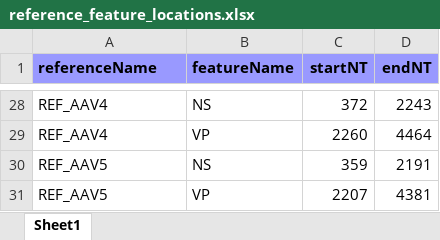
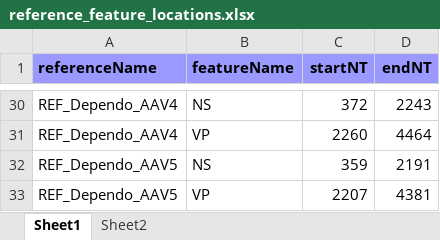
Before and after one commit to giffordlabcvr/Parvovirus-GLUE, an Excel workbook: tabular/core/reference_feature_locations.xlsx, sheet Sheet1, drawn as a sheet; only a part is shown, gaps mark what is left out; values as stored, in another font and other column widths than the file's, no borders; addresses are those after the commit; the diff covers the shown part only; the diff names each change by its address in the sheet, - before the commit and + after, or states it on an @@ line.

Commit message:
Major refactoring. Renaming references. Create core phylogenies.

```diff
--- a/tabular/core/reference_feature_locations.xlsx (sheet Sheet1)
+++ b/tabular/core/reference_feature_locations.xlsx (sheet Sheet1)
+sheet tab: Sheet2
-A30:A31 (referenceName): REF_AAV4
+A30:A31 (referenceName): REF_Dependo_AAV4
-A32:A33 (referenceName): REF_AAV5
+A32:A33 (referenceName): REF_Dependo_AAV5
```
Also changed, not shown: other rows of this sheet, tabular/core/parvo-ncbi-refseqs-side-data.xlsx, 23 other files.
